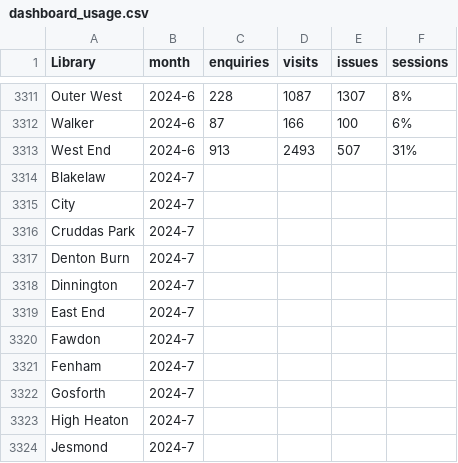
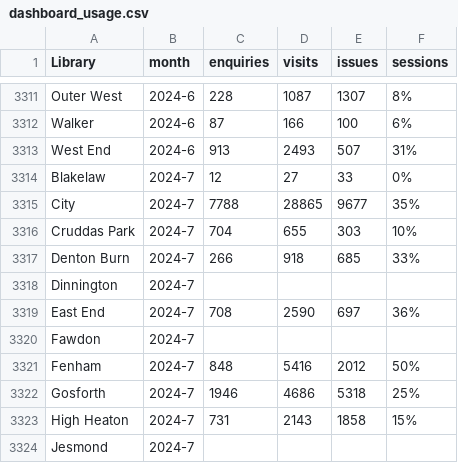
Before and after one commit to LibrariesHacked/wuthering-hacks, a CSV file: data/dashboard_usage.csv, drawn as a sheet; only a part is shown, gaps mark what is left out; the diff covers the shown part only.

Commit message:
Updates

```diff
--- a/data/dashboard_usage.csv
+++ b/data/dashboard_usage.csv
@@ -3313,12 +3313,12 @@ Walker,2024-6,87,166,100,6%
 West End,2024-6,913,2493,507,31%
-Blakelaw,2024-7,,,,
-City,2024-7,,,,
-Cruddas Park,2024-7,,,,
-Denton Burn,2024-7,,,,
+Blakelaw,2024-7,12,27,33,0%
+City,2024-7,7788,28865,9677,35%
+Cruddas Park,2024-7,704,655,303,10%
+Denton Burn,2024-7,266,918,685,33%
 Dinnington,2024-7,,,,
-East End,2024-7,,,,
+East End,2024-7,708,2590,697,36%
 Fawdon,2024-7,,,,
-Fenham,2024-7,,,,
-Gosforth,2024-7,,,,
-High Heaton,2024-7,,,,
+Fenham,2024-7,848,5416,2012,50%
+Gosforth,2024-7,1946,4686,5318,25%
+High Heaton,2024-7,731,2143,1858,15%
 Jesmond,2024-7,,,,
```
Also changed, not shown: 20 edited cells elsewhere in this file.
